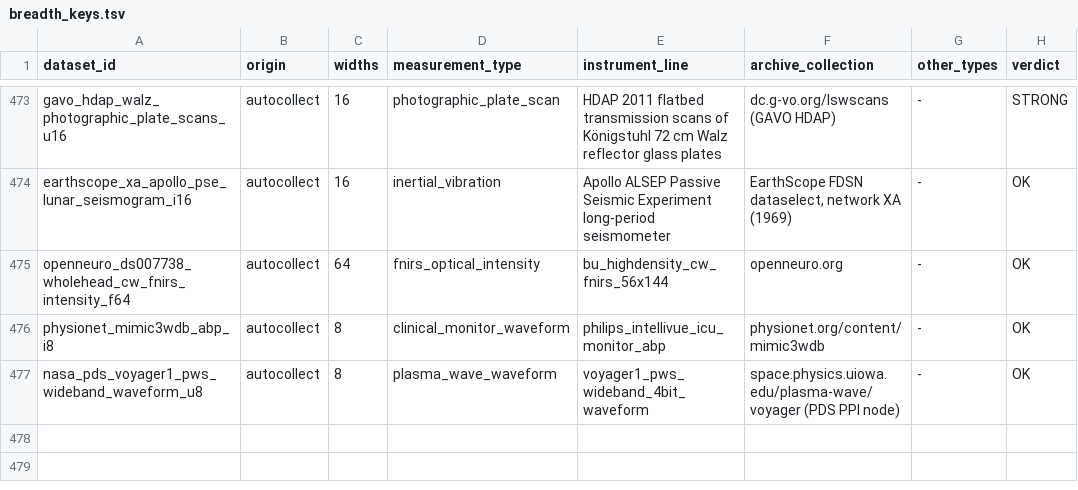
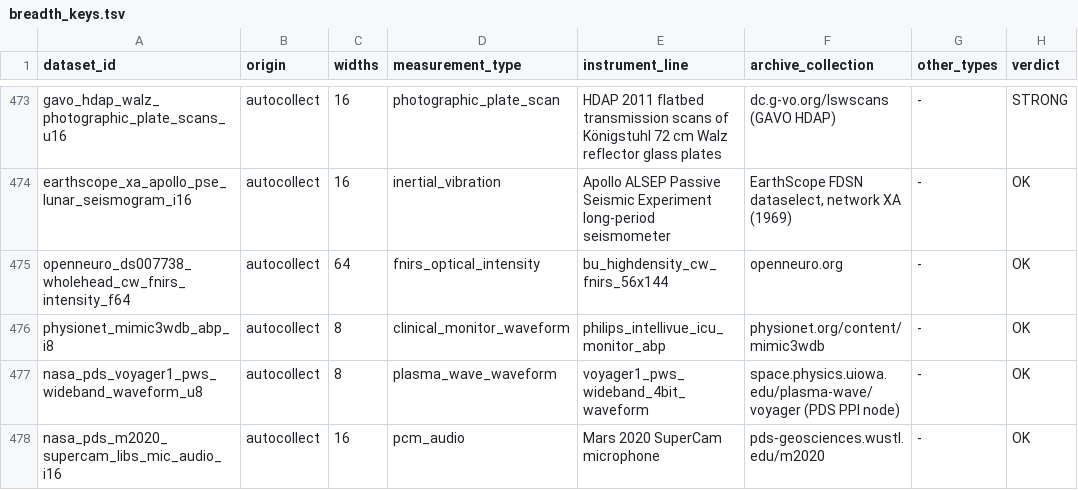
Before and after one commit to Cyan4973/public_datasets_collection, a TSV file: pipeline/breadth_keys.tsv, drawn as a sheet; only a part is shown, gaps mark what is left out.

```diff
--- a/pipeline/breadth_keys.tsv
+++ b/pipeline/breadth_keys.tsv
@@ -477 +477,2 @@ physionet_mimic3wdb_abp_i8	autocollect	8	clinical_monitor_waveform	philips_intel
 nasa_pds_voyager1_pws_wideband_waveform_u8	autocollect	8	plasma_wave_waveform	voyager1_pws_wideband_4bit_waveform	space.physics.uiowa.edu/plasma-wave/voyager (PDS PPI node)	-	OK
+nasa_pds_m2020_supercam_libs_mic_audio_i16	autocollect	16	pcm_audio	Mars 2020 SuperCam microphone	pds-geosciences.wustl.edu/m2020	-	OK
```
Also changed, not shown: attempts/dataset_status.tsv, pipeline/candidates.tsv, 12 other files.
